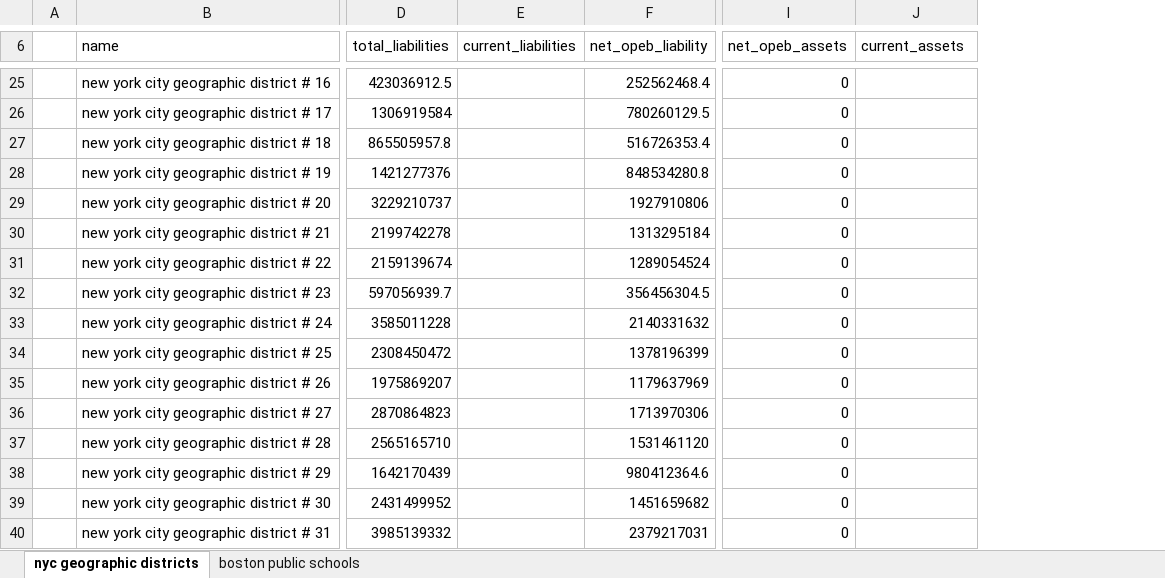
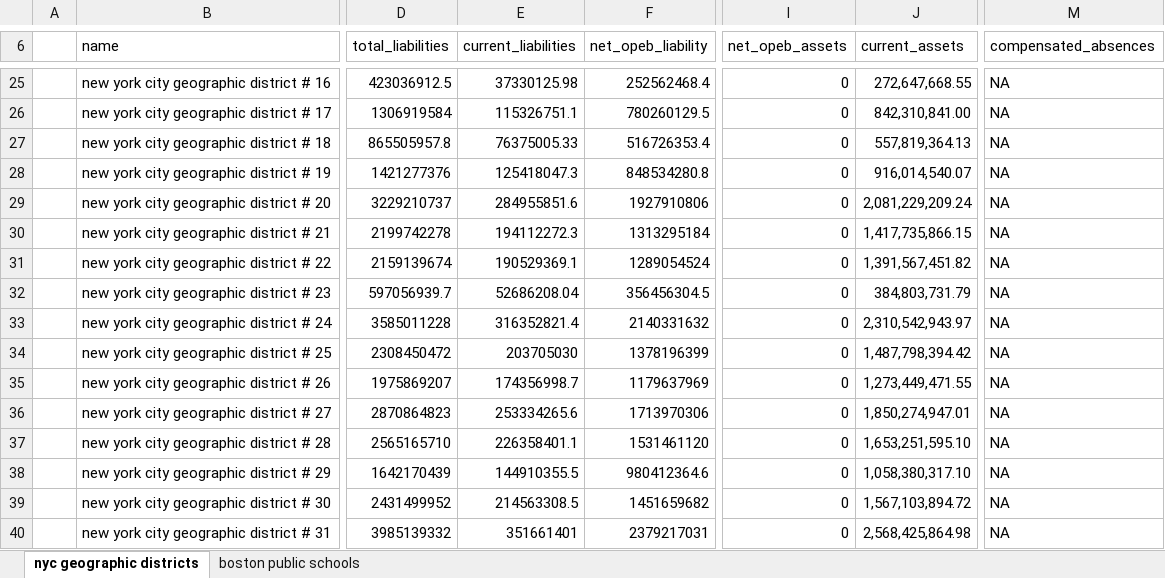
Before and after one commit to thuy2020/acfrs_data, an Excel workbook: data/_apportion values.xlsx, sheet nyc geographic districts, drawn as a sheet; only a part is shown, gaps mark what is left out; values as stored, in another font and other column widths than the file's, no borders; the diff covers the shown part only; the diff names each change by its address in the sheet, - before the commit and + after, or states it on an @@ line.

Commit message:
update nyc school districts

```diff
--- a/data/_apportion values.xlsx (sheet nyc geographic districts)
+++ b/data/_apportion values.xlsx (sheet nyc geographic districts)
+column M (compensated_absences), rows 25-40: all NA
-E25 (current_liabilities): (empty)
+E25 (current_liabilities): 37330125.98
-J25 (current_assets): (empty)
+J25 (current_assets): 272,647,668.55
-E26 (current_liabilities): (empty)
+E26 (current_liabilities): 115326751.1
-J26 (current_assets): (empty)
+J26 (current_assets): 842,310,841.00
-E27 (current_liabilities): (empty)
+E27 (current_liabilities): 76375005.33
-J27 (current_assets): (empty)
+J27 (current_assets): 557,819,364.13
-E28 (current_liabilities): (empty)
+E28 (current_liabilities): 125418047.3
-J28 (current_assets): (empty)
+J28 (current_assets): 916,014,540.07
-E29 (current_liabilities): (empty)
+E29 (current_liabilities): 284955851.6
-J29 (current_assets): (empty)
+J29 (current_assets): 2,081,229,209.24
-E30 (current_liabilities): (empty)
+E30 (current_liabilities): 194112272.3
-J30 (current_assets): (empty)
+J30 (current_assets): 1,417,735,866.15
-E31 (current_liabilities): (empty)
+E31 (current_liabilities): 190529369.1
-J31 (current_assets): (empty)
+J31 (current_assets): 1,391,567,451.82
-E32 (current_liabilities): (empty)
+E32 (current_liabilities): 52686208.04
-J32 (current_assets): (empty)
+J32 (current_assets): 384,803,731.79
-E33 (current_liabilities): (empty)
+E33 (current_liabilities): 316352821.4
-J33 (current_assets): (empty)
+J33 (current_assets): 2,310,542,943.97
-E34 (current_liabilities): (empty)
+E34 (current_liabilities): 203705030
-J34 (current_assets): (empty)
+J34 (current_assets): 1,487,798,394.42
-E35 (current_liabilities): (empty)
+E35 (current_liabilities): 174356998.7
-J35 (current_assets): (empty)
+J35 (current_assets): 1,273,449,471.55
-E36 (current_liabilities): (empty)
+E36 (current_liabilities): 253334265.6
-J36 (current_assets): (empty)
+J36 (current_assets): 1,850,274,947.01
-E37 (current_liabilities): (empty)
+E37 (current_liabilities): 226358401.1
-J37 (current_assets): (empty)
+J37 (current_assets): 1,653,251,595.10
-E38 (current_liabilities): (empty)
+E38 (current_liabilities): 144910355.5
-J38 (current_assets): (empty)
+J38 (current_assets): 1,058,380,317.10
-E39 (current_liabilities): (empty)
+E39 (current_liabilities): 214563308.5
-J39 (current_assets): (empty)
+J39 (current_assets): 1,567,103,894.72
-E40 (current_liabilities): (empty)
+E40 (current_liabilities): 351661401
-J40 (current_assets): (empty)
+J40 (current_assets): 2,568,425,864.98
```
Also changed, not shown: 160 edited cells and cell formats elsewhere in this sheet, formulas that keep their value, 7 other files.
